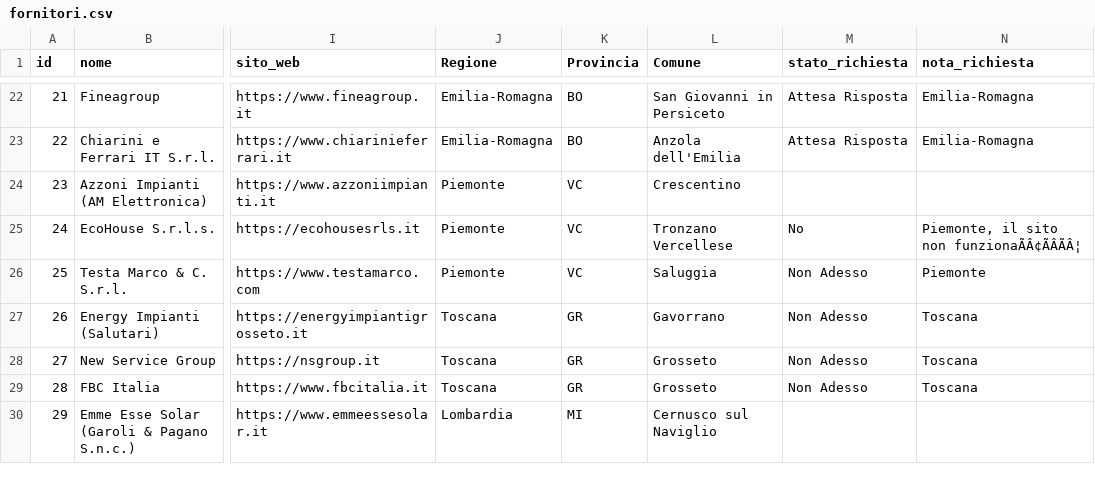
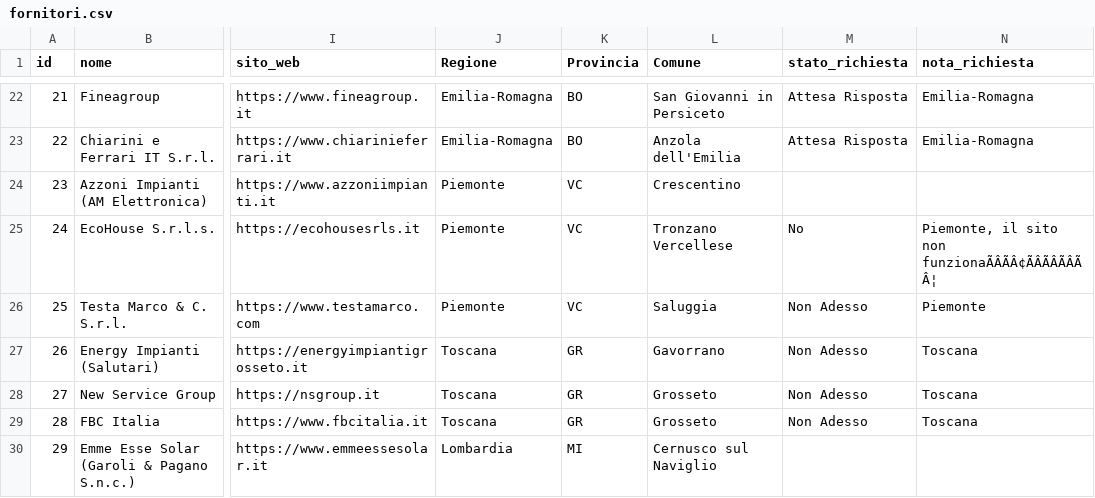
Before and after one commit to JoeBosi/EPS_Mappa_Impianti, a CSV file: fornitori.csv, drawn as a sheet; only a part is shown, gaps mark what is left out; the diff covers the shown part only; the diff names each change by its address in the sheet, - before the commit and + after, or states it on an @@ line.

```diff
--- a/fornitori.csv
+++ b/fornitori.csv
-N25 (nota_richiesta): Piemonte, il sito non funzionaÃÂ¢ÃÂÃÂ¦
+N25 (nota_richiesta): Piemonte, il sito non funzionaÃÂÃÂ¢ÃÂÃÂÃÂÃÂ¦
```
Also changed, not shown: 16 edited cells elsewhere in this file.
